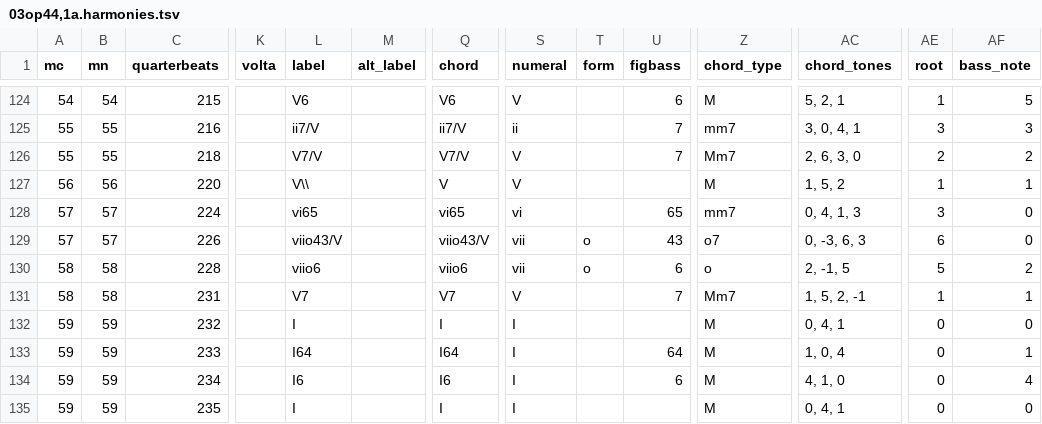
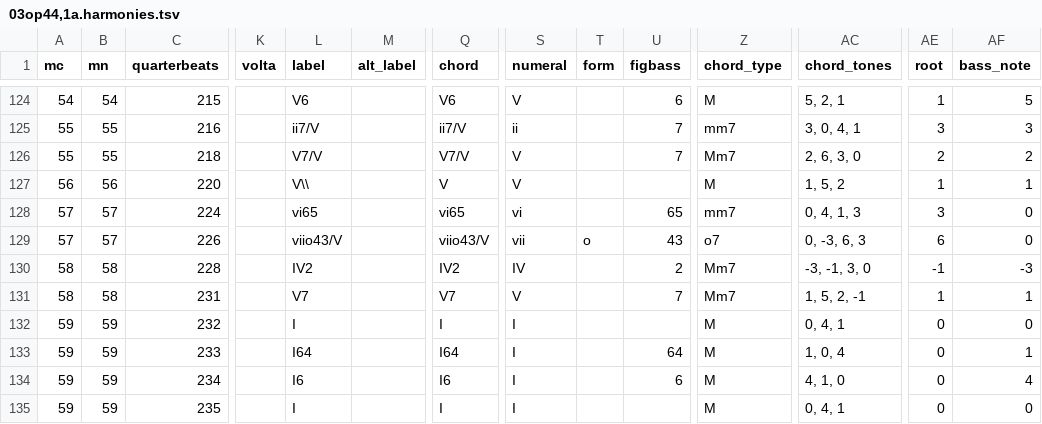
Before and after one commit to DCMLab/mendelssohn_quartets, a TSV file: harmonies/03op44,1a.harmonies.tsv, drawn as a sheet; only a part is shown, gaps mark what is left out; the diff names each change by its address in the sheet, - before the commit and + after, or states it on an @@ line.

Commit message:
58: viio6 => IV2

```diff
--- a/harmonies/03op44,1a.harmonies.tsv
+++ b/harmonies/03op44,1a.harmonies.tsv
-L130 (label): viio6
+L130 (label): IV2
-Q130 (chord): viio6
+Q130 (chord): IV2
-S130 (numeral): vii
+S130 (numeral): IV
-T130 (form): o
+T130 (form): (empty)
-U130 (figbass): 6
+U130 (figbass): 2
-Z130 (chord_type): o
+Z130 (chord_type): Mm7
-AC130 (chord_tones): 2, -1, 5
+AC130 (chord_tones): -3, -1, 3, 0
-AE130 (root): 5
+AE130 (root): -1
-AF130 (bass_note): 2
+AF130 (bass_note): -3
```
Also changed, not shown: chords/03op44,1a.chords.tsv, reviewed/03op44,1a_reviewed.tsv, 7 other files.
